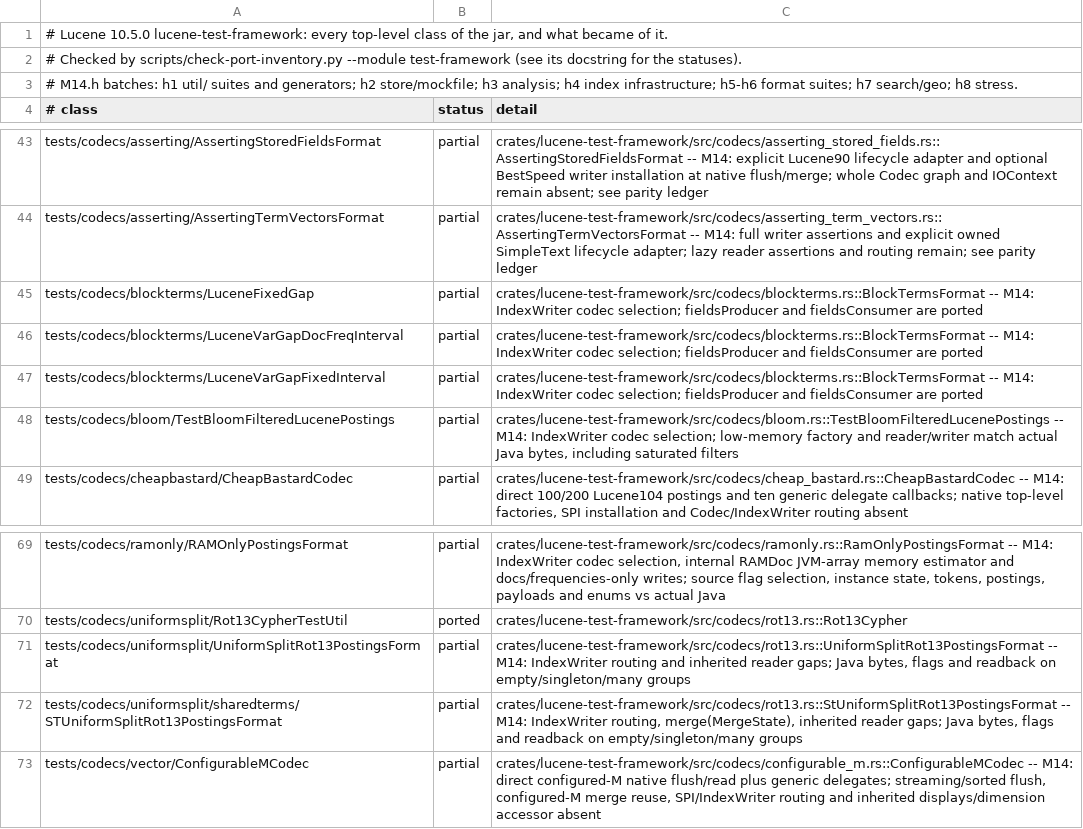
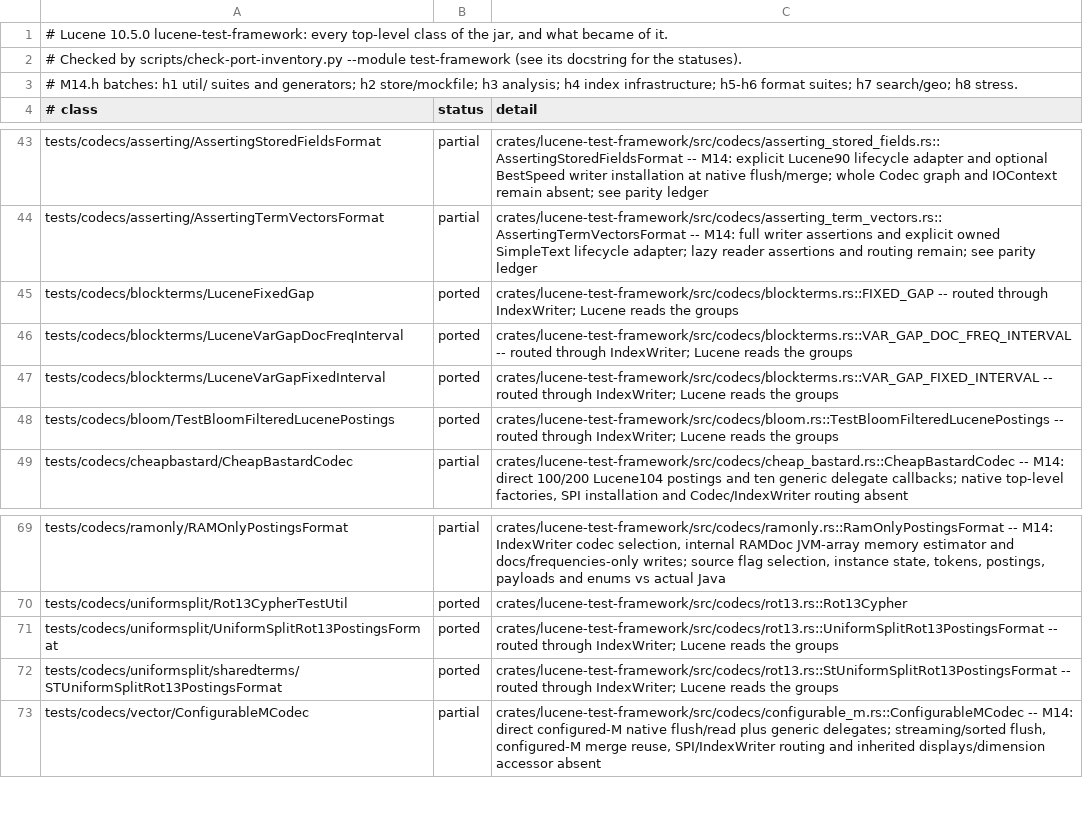
Before and after one commit to huyz0/lucene-rust, a TSV file: docs/inventory/lucene-test-framework.tsv, drawn as a sheet; only a part is shown, gaps mark what is left out.

```diff
--- a/docs/inventory/lucene-test-framework.tsv
+++ b/docs/inventory/lucene-test-framework.tsv
@@ -44,6 +44,6 @@ tests/codecs/asserting/AssertingStoredFieldsFormat	partial	crates/lucene-test-fr
 tests/codecs/asserting/AssertingTermVectorsFormat	partial	crates/lucene-test-framework/src/codecs/asserting_term_vectors.rs::AssertingTermVectorsFormat -- M14: full writer assertions and explicit owned SimpleText lifecycle adapter; lazy reader assertions and routing remain; see parity ledger
-tests/codecs/blockterms/LuceneFixedGap	partial	crates/lucene-test-framework/src/codecs/blockterms.rs::BlockTermsFormat -- M14: IndexWriter codec selection; fieldsProducer and fieldsConsumer are ported
-tests/codecs/blockterms/LuceneVarGapDocFreqInterval	partial	crates/lucene-test-framework/src/codecs/blockterms.rs::BlockTermsFormat -- M14: IndexWriter codec selection; fieldsProducer and fieldsConsumer are ported
-tests/codecs/blockterms/LuceneVarGapFixedInterval	partial	crates/lucene-test-framework/src/codecs/blockterms.rs::BlockTermsFormat -- M14: IndexWriter codec selection; fieldsProducer and fieldsConsumer are ported
-tests/codecs/bloom/TestBloomFilteredLucenePostings	partial	crates/lucene-test-framework/src/codecs/bloom.rs::TestBloomFilteredLucenePostings -- M14: IndexWriter codec selection; low-memory factory and reader/writer match actual Java bytes, including saturated filters
+tests/codecs/blockterms/LuceneFixedGap	ported	crates/lucene-test-framework/src/codecs/blockterms.rs::FIXED_GAP -- routed through IndexWriter; Lucene reads the groups
+tests/codecs/blockterms/LuceneVarGapDocFreqInterval	ported	crates/lucene-test-framework/src/codecs/blockterms.rs::VAR_GAP_DOC_FREQ_INTERVAL -- routed through IndexWriter; Lucene reads the groups
+tests/codecs/blockterms/LuceneVarGapFixedInterval	ported	crates/lucene-test-framework/src/codecs/blockterms.rs::VAR_GAP_FIXED_INTERVAL -- routed through IndexWriter; Lucene reads the groups
+tests/codecs/bloom/TestBloomFilteredLucenePostings	ported	crates/lucene-test-framework/src/codecs/bloom.rs::TestBloomFilteredLucenePostings -- routed through IndexWriter; Lucene reads the groups
 tests/codecs/cheapbastard/CheapBastardCodec	partial	crates/lucene-test-framework/src/codecs/cheap_bastard.rs::CheapBastardCodec -- M14: direct 100/200 Lucene104 postings and ten generic delegate callbacks; native top-level factories, SPI installation and Codec/IndexWriter routing absent
@@ -70,4 +70,4 @@ tests/codecs/ramonly/RAMOnlyPostingsFormat	partial	crates/lucene-test-framework/
 tests/codecs/uniformsplit/Rot13CypherTestUtil	ported	crates/lucene-test-framework/src/codecs/rot13.rs::Rot13Cypher
-tests/codecs/uniformsplit/UniformSplitRot13PostingsFormat	partial	crates/lucene-test-framework/src/codecs/rot13.rs::UniformSplitRot13PostingsFormat -- M14: IndexWriter routing and inherited reader gaps; Java bytes, flags and readback on empty/singleton/many groups
-tests/codecs/uniformsplit/sharedterms/STUniformSplitRot13PostingsFormat	partial	crates/lucene-test-framework/src/codecs/rot13.rs::StUniformSplitRot13PostingsFormat -- M14: IndexWriter routing, merge(MergeState), inherited reader gaps; Java bytes, flags and readback on empty/singleton/many groups
+tests/codecs/uniformsplit/UniformSplitRot13PostingsFormat	ported	crates/lucene-test-framework/src/codecs/rot13.rs::UniformSplitRot13PostingsFormat -- routed through IndexWriter; Lucene reads the groups
+tests/codecs/uniformsplit/sharedterms/STUniformSplitRot13PostingsFormat	ported	crates/lucene-test-framework/src/codecs/rot13.rs::StUniformSplitRot13PostingsFormat -- routed through IndexWriter; Lucene reads the groups
 tests/codecs/vector/ConfigurableMCodec	partial	crates/lucene-test-framework/src/codecs/configurable_m.rs::ConfigurableMCodec -- M14: direct configured-M native flush/read plus generic delegates; streaming/sorted flush, configured-M merge reuse, SPI/IndexWriter routing and inherited displays/dimension accessor absent
```
Also changed, not shown: 13 other files.
